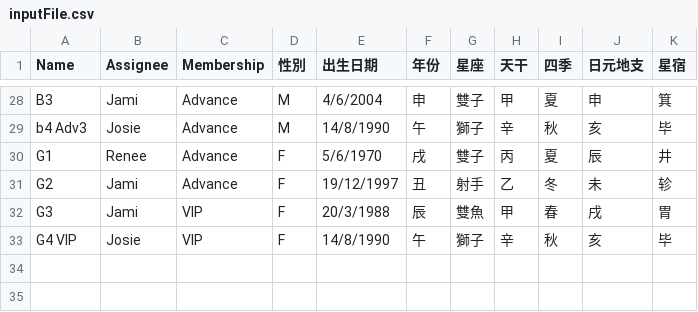
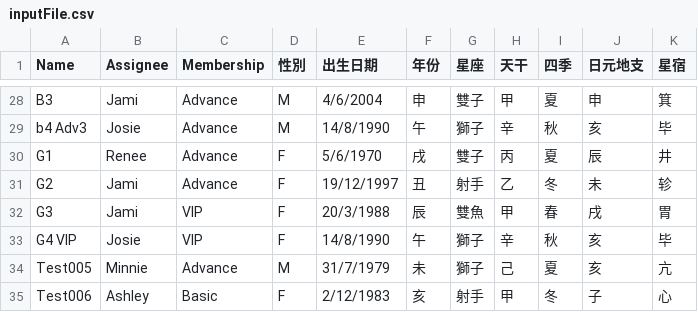
Before and after one commit to 2pairup/matchuptool, a CSV file: resource/assets/Csv/inputFile.csv, drawn as a sheet; only a part is shown, gaps mark what is left out; the diff names each change by its address in the sheet, - before the commit and + after, or states it on an @@ line.

Commit message:
Add files via upload

```diff
--- a/resource/assets/Csv/inputFile.csv
+++ b/resource/assets/Csv/inputFile.csv
+row 34: Test005 | Minnie | Advance | M | 31/7/1979 | 未 | 獅子 | 己 | 夏 | 亥 | 亢
+row 35: Test006 | Ashley | Basic | F | 2/12/1983 | 亥 | 射手 | 甲 | 冬 | 子 | 心
```
